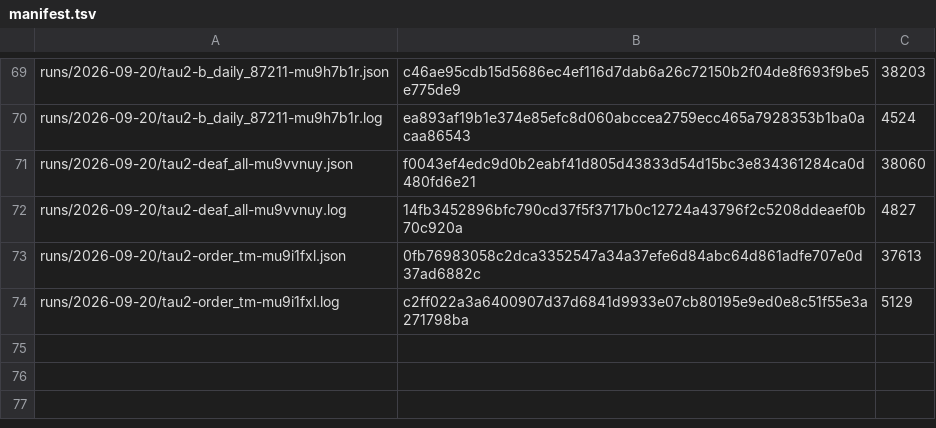
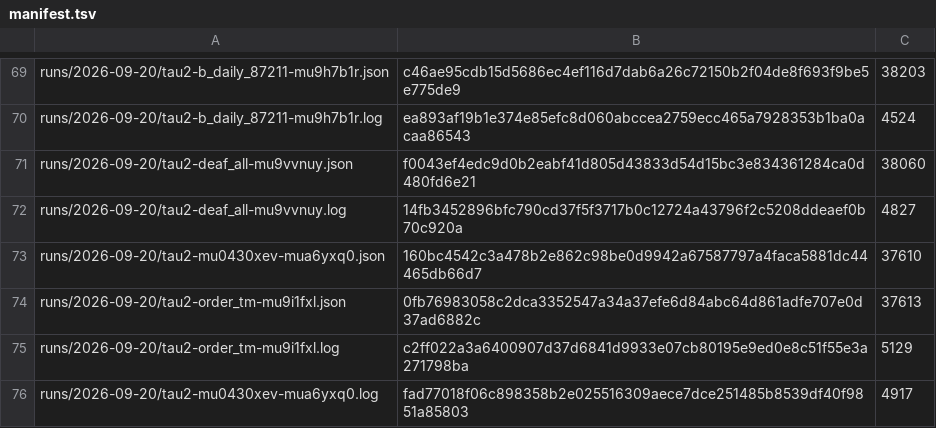
Before and after one commit to botiverse/antiproton, a TSV file: report/runs/manifest.tsv, drawn as a sheet; only a part is shown, gaps mark what is left out; the diff names each change by its address in the sheet, - before the commit and + after, or states it on an @@ line.

Commit message:
bench: the 2026-09-20 20:53Z τ² cycle, published and byte-verified (#463)
* bench: the 2026-09-20 20:53Z cycle, published and byte-verified

τ² on the DO backend (bench/tau2/cf.ts), object bench-mu0430xev:
build 4f9cb8f (production) and driver b3f0694 (master) — build is an ancestor of
driver, so the provenance gate takes its 'ancestor → publish' exit.

pass^1 87.5% · pass^2 75.0% · pass^3 62.5% (8 tasks) · trials 21/24.
endings stop×22 transfer×2, failures by ending stop×3.

An anchor PR touches only report/runs/manifest.tsv: the record itself is
gitignored, and this row's hash and byte count were checked against the
published object rather than against a 200.

* bench: add the .log for the 20:53Z cycle, so the record is paired

Every record since 2026-09-19 is a .json with its .log beside it, sharing a stem.
My first commit carried only the .json — the redirect that produces the log went
to /tmp instead of into report/runs/, so the pair was broken by nothing but where
I put the output file.

Both rows are verified against the published bytes rather than against a 200.

```diff
--- a/report/runs/manifest.tsv
+++ b/report/runs/manifest.tsv
+row 73: runs/2026-09-20/tau2-mu0430xev-mua6yxq0.json | 160bc4542c3a478b2e862c98be0d9942a67587797a4faca5881dc44465db66d7 | 37610
+row 76: runs/2026-09-20/tau2-mu0430xev-mua6yxq0.log | fad77018f06c898358b2e025516309aece7dce251485b8539df40f9851a85803 | 4917
```
